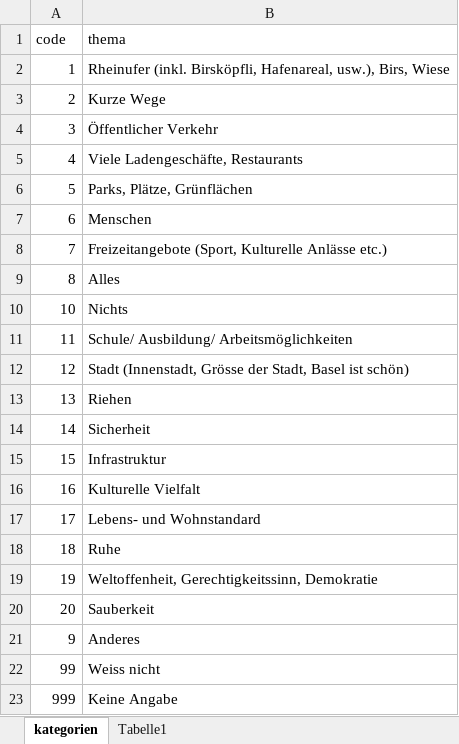
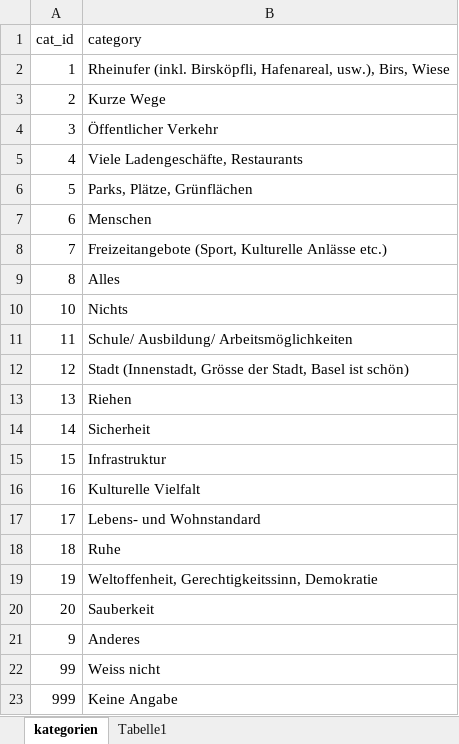
Before and after one commit to lcalmbach/data-alchemy-toolbox, an Excel workbook: data/demo/demo_categories.xlsx, sheet kategorien, drawn as a sheet; values as stored, in another font and other column widths than the file's, no borders; table styles not drawn; removed rows and columns are numbered as before the commit, all else as after; the diff names each change by its address in the sheet, - before the commit and + after, or states it on an @@ line.

```diff
--- a/data/demo/demo_categories.xlsx (sheet kategorien)
+++ b/data/demo/demo_categories.xlsx (sheet kategorien)
-row 1: code | thema
+row 1: cat_id | category
```
Also changed, not shown: data/demo/demo_texts.xlsx, 13 other files.
